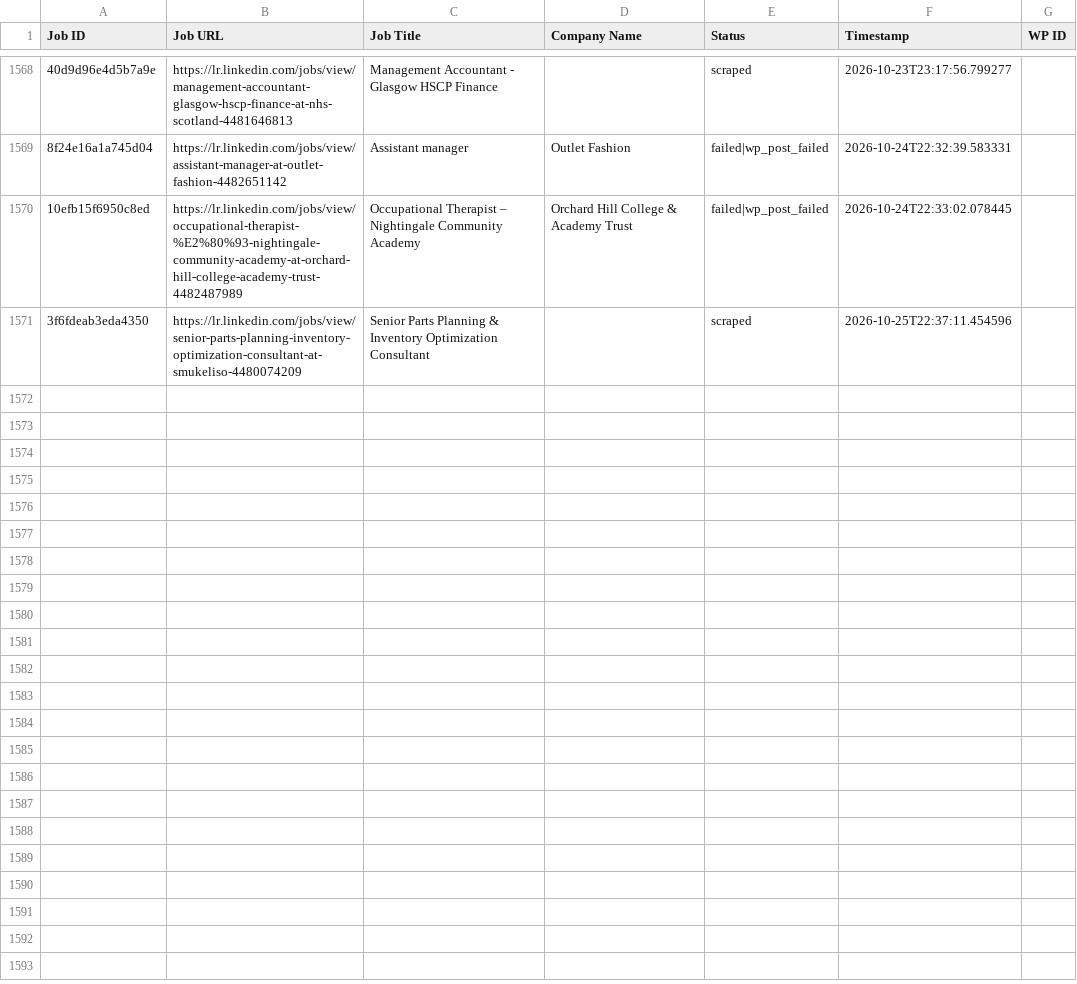
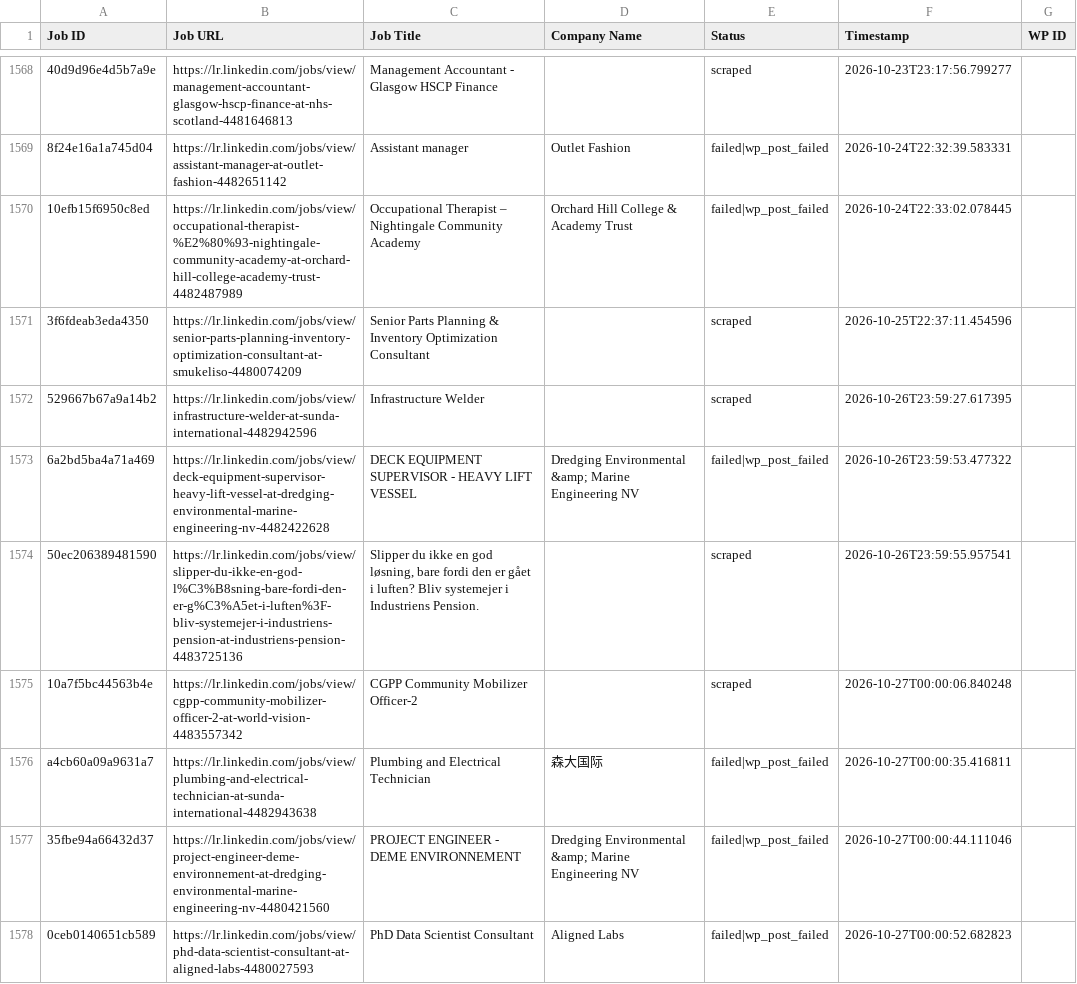
Before and after one commit to vindoky/lr, a CSV file: processed_jobs.csv, drawn as a sheet; only a part is shown, gaps mark what is left out; the diff names each change by its address in the sheet, - before the commit and + after, or states it on an @@ line.

```diff
--- a/processed_jobs.csv
+++ b/processed_jobs.csv
+row 1572: 529667b67a9a14b2 | https://lr.linkedin.com/jobs/view/infrastructure-welder-at-sunda-international-4482942596 | Infrastructure Welder |  | scraped | 2026-10-26T23:59:27.617395
+row 1573: 6a2bd5ba4a71a469 | https://lr.linkedin.com/jobs/view/deck-equipment-supervisor-heavy-lift-vessel-at-dredging-environmental-marine-engineering-nv-4482422628 | DECK EQUIPMENT SUPERVISOR - HEAVY LIFT VESSEL | Dredging Environmental &amp; Marine Engineering NV | failed|wp_post_failed | 2026-10-26T23:59:53.477322
+row 1574: 50ec206389481590 | https://lr.linkedin.com/jobs/view/slipper-du-ikke-en-god-l%C3%B8sning-bare-fordi-den-er-g%C3%A5et-i-luften%3F-bliv-systemejer-i-industriens-pension-at-industriens-pension-4483725136 | Slipper du ikke en god løsning, bare fordi den er gået i luften? Bliv systemejer i Industriens Pension. |  | scraped | 2026-10-26T23:59:55.957541
+row 1575: 10a7f5bc44563b4e | https://lr.linkedin.com/jobs/view/cgpp-community-mobilizer-officer-2-at-world-vision-4483557342 | CGPP Community Mobilizer Officer-2 |  | scraped | 2026-10-27T00:00:06.840248
+row 1576: a4cb60a09a9631a7 | https://lr.linkedin.com/jobs/view/plumbing-and-electrical-technician-at-sunda-international-4482943638 | Plumbing and Electrical Technician | 森大国际 | failed|wp_post_failed | 2026-10-27T00:00:35.416811
+row 1577: 35fbe94a66432d37 | https://lr.linkedin.com/jobs/view/project-engineer-deme-environnement-at-dredging-environmental-marine-engineering-nv-4480421560 | PROJECT ENGINEER - DEME ENVIRONNEMENT | Dredging Environmental &amp; Marine Engineering NV | failed|wp_post_failed | 2026-10-27T00:00:44.111046
+row 1578: 0ceb0140651cb589 | https://lr.linkedin.com/jobs/view/phd-data-scientist-consultant-at-aligned-labs-4480027593 | PhD Data Scientist Consultant | Aligned Labs | failed|wp_post_failed | 2026-10-27T00:00:52.682823
```
